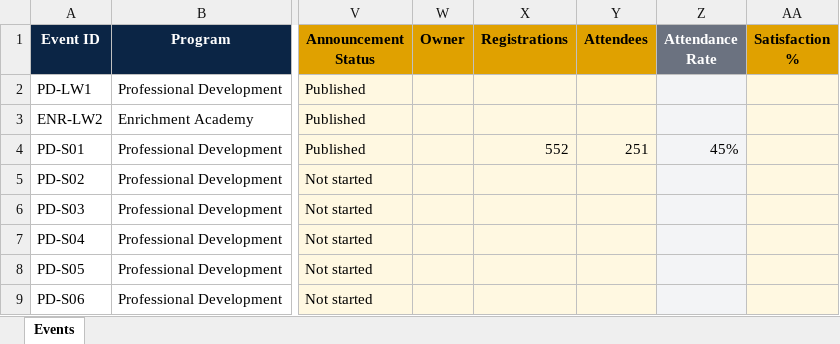
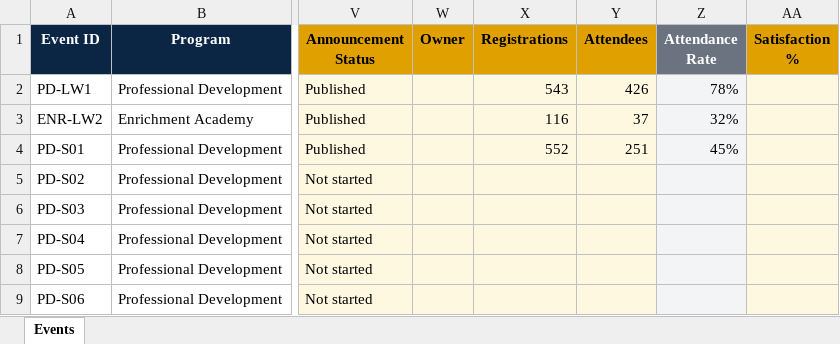
Before and after one commit to Msaserag/Classera_EPD, an Excel workbook: events-tracker.xlsx, sheet Events, drawn as a sheet; only a part is shown, gaps mark what is left out; values as stored, in another font and other column widths than the file's, no borders; conditional formats and table styles not drawn; the diff names each change by its address in the sheet, - before the commit and + after, or states it on an @@ line.

Commit message:
Add files via upload

```diff
--- a/events-tracker.xlsx (sheet Events)
+++ b/events-tracker.xlsx (sheet Events)
-X2 (Registrations): (empty)
+X2 (Registrations): 543
-Y2 (Attendees): (empty)
+Y2 (Attendees): 426
-Z2 (Attendance Rate): (empty)
+Z2 (Attendance Rate): 78%
-X3 (Registrations): (empty)
+X3 (Registrations): 116
-Y3 (Attendees): (empty)
+Y3 (Attendees): 37
-Z3 (Attendance Rate): (empty)
+Z3 (Attendance Rate): 32%
```
